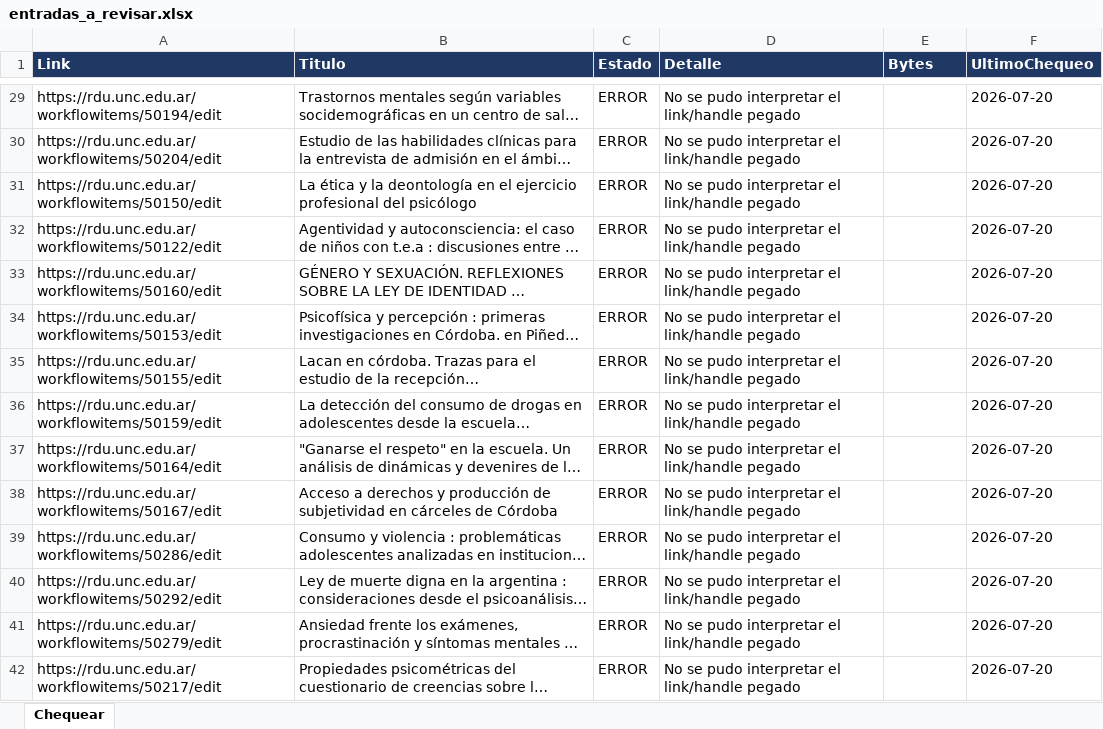
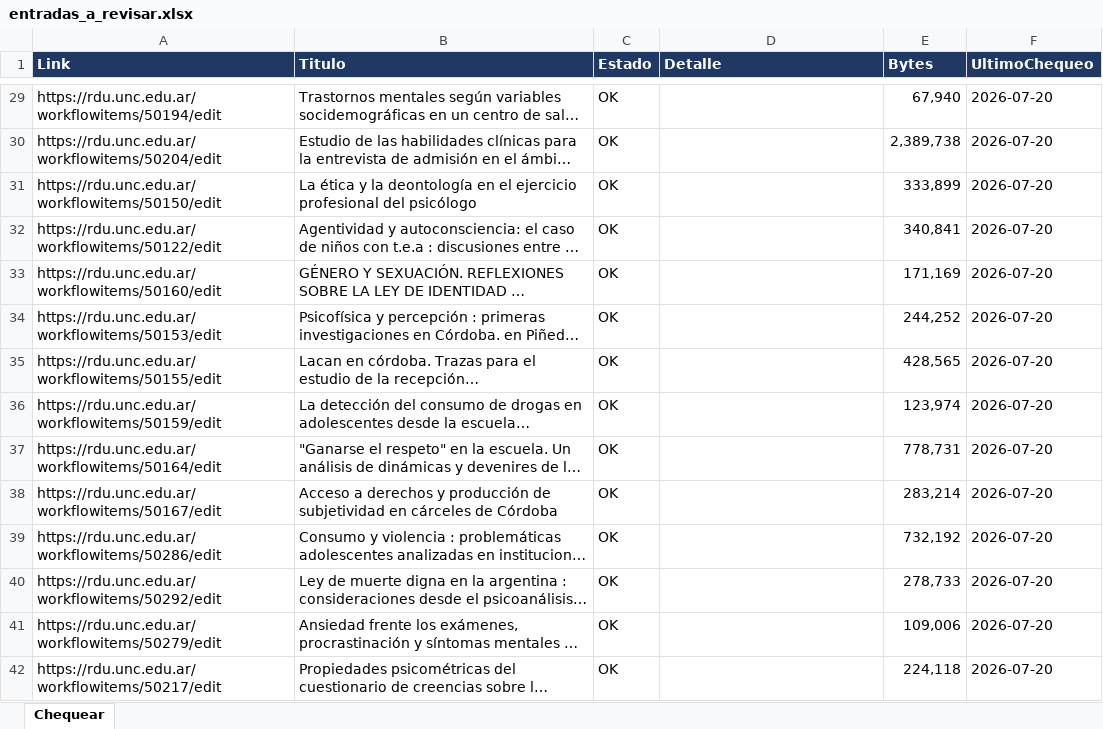
Before and after one commit to poonkrocker/rdua, an Excel workbook: reportes/entradas_a_revisar.xlsx, sheet Chequear, drawn as a sheet; only a part is shown, gaps mark what is left out; long unchanged cells end in …; values as stored, in another font and other column widths than the file's, no borders; the diff covers the shown part only; the diff names each change by its address in the sheet, - before the commit and + after, or states it on an @@ line.

```diff
--- a/reportes/entradas_a_revisar.xlsx (sheet Chequear)
+++ b/reportes/entradas_a_revisar.xlsx (sheet Chequear)
-C29:C42 (Estado): ERROR
+C29:C42 (Estado): OK
-D29:D42 (Detalle): No se pudo interpretar el link/handle pegado
+D29:D42 (Detalle): (empty)
-E29 (Bytes): (empty)
+E29 (Bytes): 67,940
-E30 (Bytes): (empty)
+E30 (Bytes): 2,389,738
-E31 (Bytes): (empty)
+E31 (Bytes): 333,899
-E32 (Bytes): (empty)
+E32 (Bytes): 340,841
-E33 (Bytes): (empty)
+E33 (Bytes): 171,169
-E34 (Bytes): (empty)
+E34 (Bytes): 244,252
-E35 (Bytes): (empty)
+E35 (Bytes): 428,565
-E36 (Bytes): (empty)
+E36 (Bytes): 123,974
-E37 (Bytes): (empty)
+E37 (Bytes): 778,731
-E38 (Bytes): (empty)
+E38 (Bytes): 283,214
-E39 (Bytes): (empty)
+E39 (Bytes): 732,192
-E40 (Bytes): (empty)
+E40 (Bytes): 278,733
-E41 (Bytes): (empty)
+E41 (Bytes): 109,006
-E42 (Bytes): (empty)
+E42 (Bytes): 224,118
```
Also changed, not shown: 408 edited cells elsewhere in this sheet.
